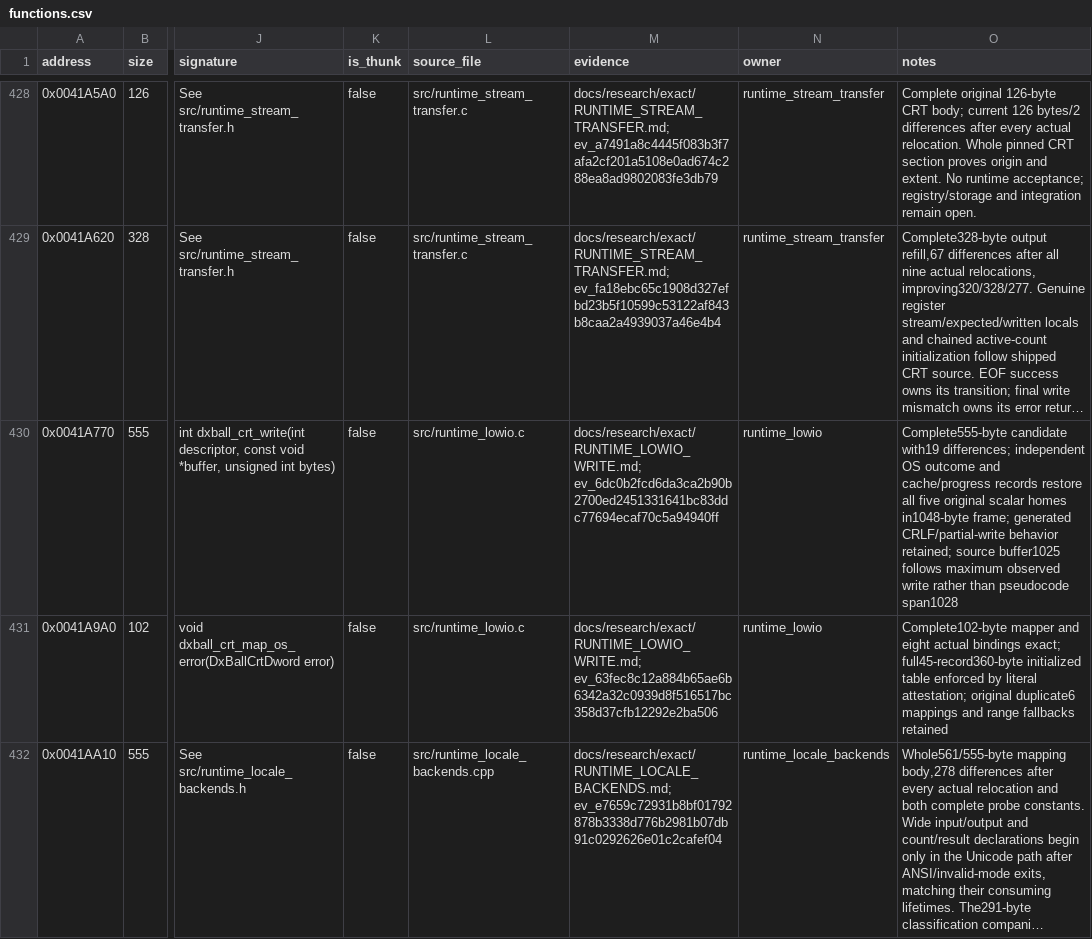
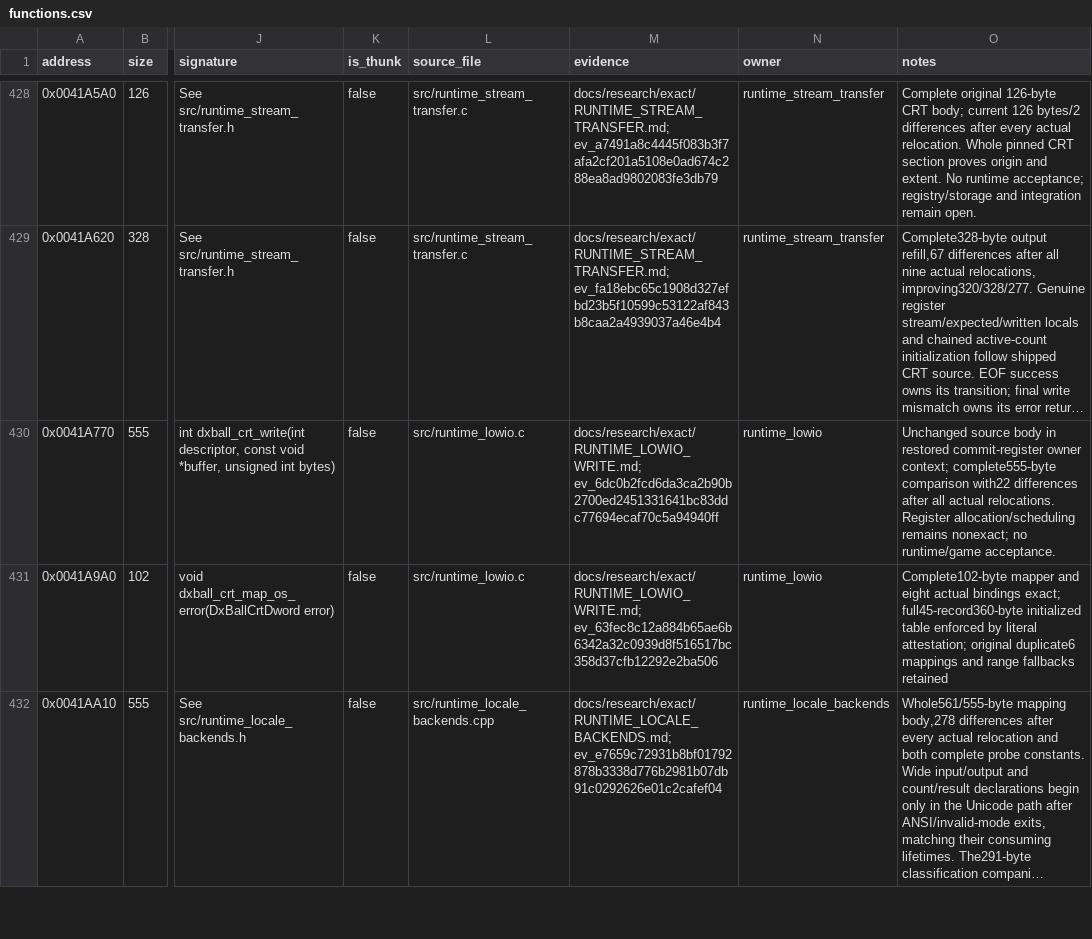
Before and after one commit to N0zoM1z0/dx-ball, a CSV file: config/functions.csv, drawn as a sheet; only a part is shown, gaps mark what is left out; long unchanged cells end in …; the diff covers the shown part only; the diff names each change by its address in the sheet, - before the commit and + after, or states it on an @@ line.

Commit message:
gpt-6.1-sol: restore CRT descriptor commit error ownership
Restore genuine register descriptor/status and shared error/completion ownership from shipped commit.c. DOS error precedes the common errno9 write; initial invalid descriptors preserve DOS error. Complete commit improves110/111/65 to111/111/2 through all eight actual relocations. All109 other bytes and instruction addresses/widths match; remaining bound CMP/Jcc commutation is not an exact claim.

Two VC4/native/i686 producer sets cover all five owner functions. Preserve both owner exacts, the full360-byte table, all343 exacts,103 outside-owner candidates and249 semantic rows with verified inputs/products. Unchanged seek/write source emits188/13 and555/22 instead of15/19 in this register context, recorded honestly. Repair omitted comparison-only table metadata from the verified baseline and re-consume both retained objects with all actual relocations/literals; no compiler rerun or weakened comparison. Reuse complete pinned CRT and retained REA; preserve unique source/proof/products. No provider sessions, runtime tests or game builds; no evidence removed.

```diff
--- a/config/functions.csv
+++ b/config/functions.csv
-O430 (notes): Complete555-byte candidate with19 differences; independent OS outcome and cache/progress records restore all five original scalar homes in1048-byte frame; generated CRLF/partial-write behavior retained; source buffer1025 follows maximum observed write rather than pseudocode span1028
+O430 (notes): Unchanged source body in restored commit-register owner context; complete555-byte comparison with22 differences after all actual relocations. Register allocation/scheduling remains nonexact; no runtime/game acceptance.
```
Also changed, not shown: 2 edited cells elsewhere in this file, config/implemented.csv, config/matches.csv, 5 other files.
